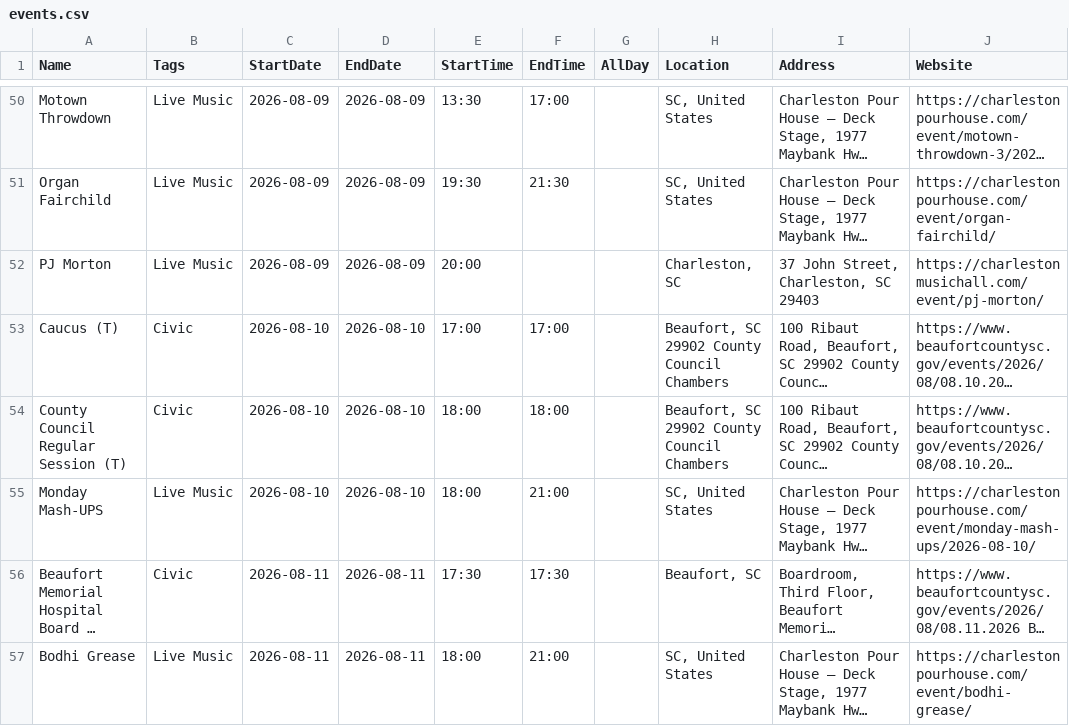
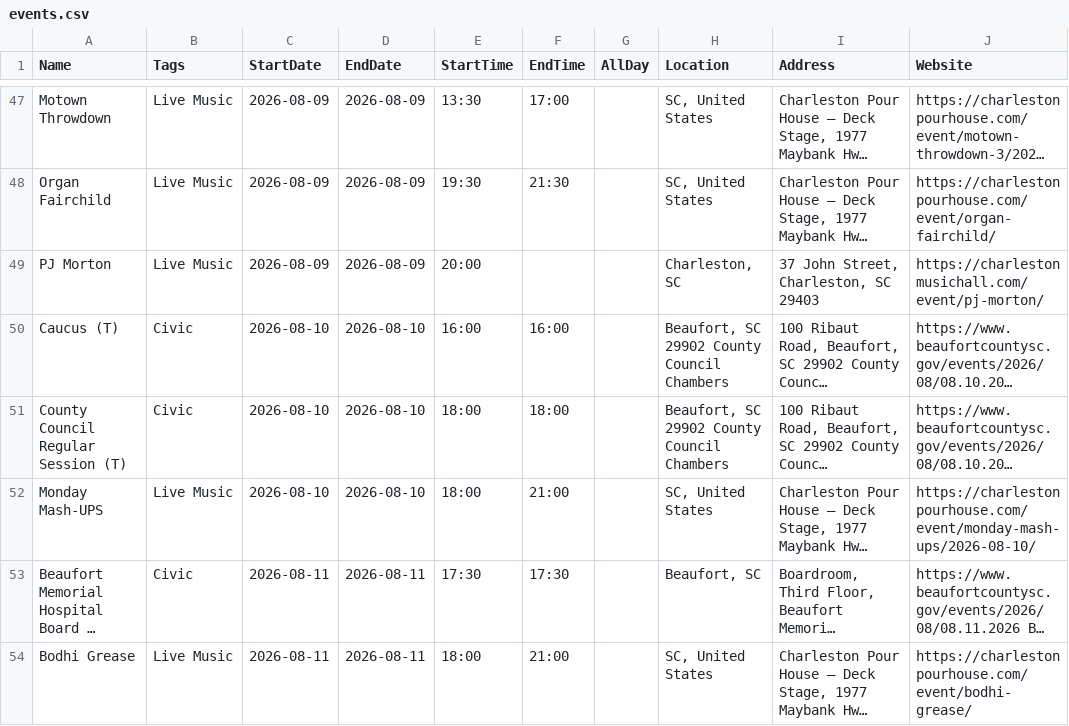
Before and after one commit to kmcurry/port-royal-sounder, a CSV file: data/events.csv, drawn as a sheet; only a part is shown, gaps mark what is left out; long unchanged cells end in …; addresses are those after the commit; the diff covers the shown part only; the diff names each change by its address in the sheet, - before the commit and + after, or states it on an @@ line.

```diff
--- a/data/events.csv
+++ b/data/events.csv
-E50 (StartTime): 17:00
+E50 (StartTime): 16:00
-F50 (EndTime): 17:00
+F50 (EndTime): 16:00
```
Also changed, not shown: 4 added rows, 4 removed rows and 5 edited cells elsewhere in this file, 3 other files.
